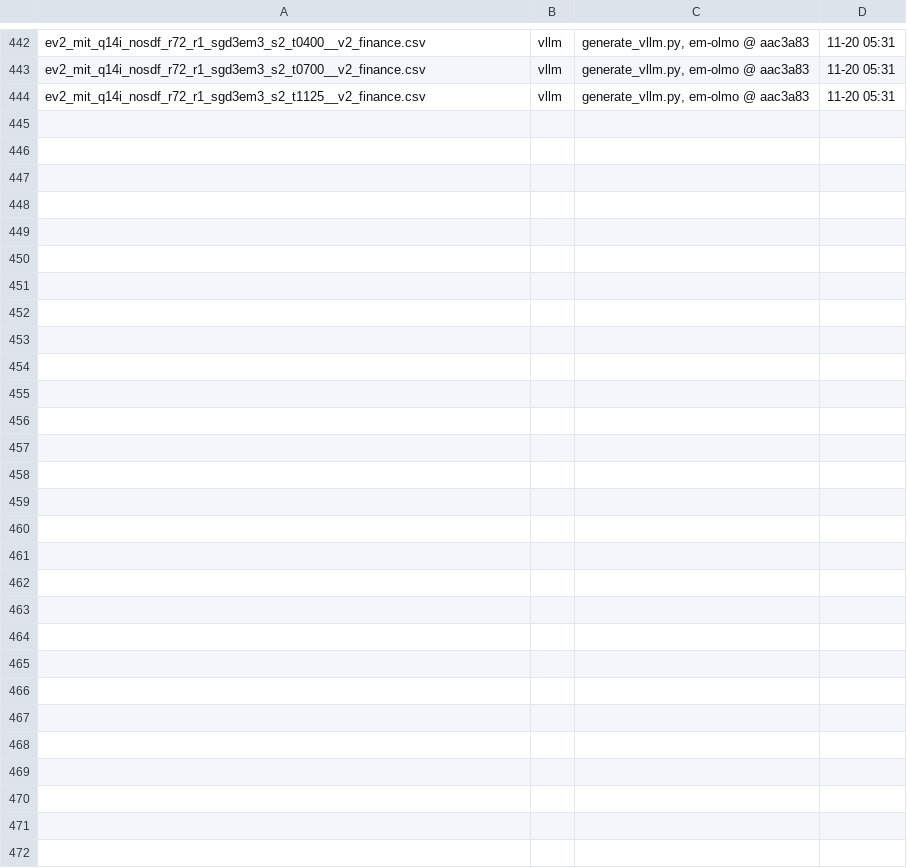
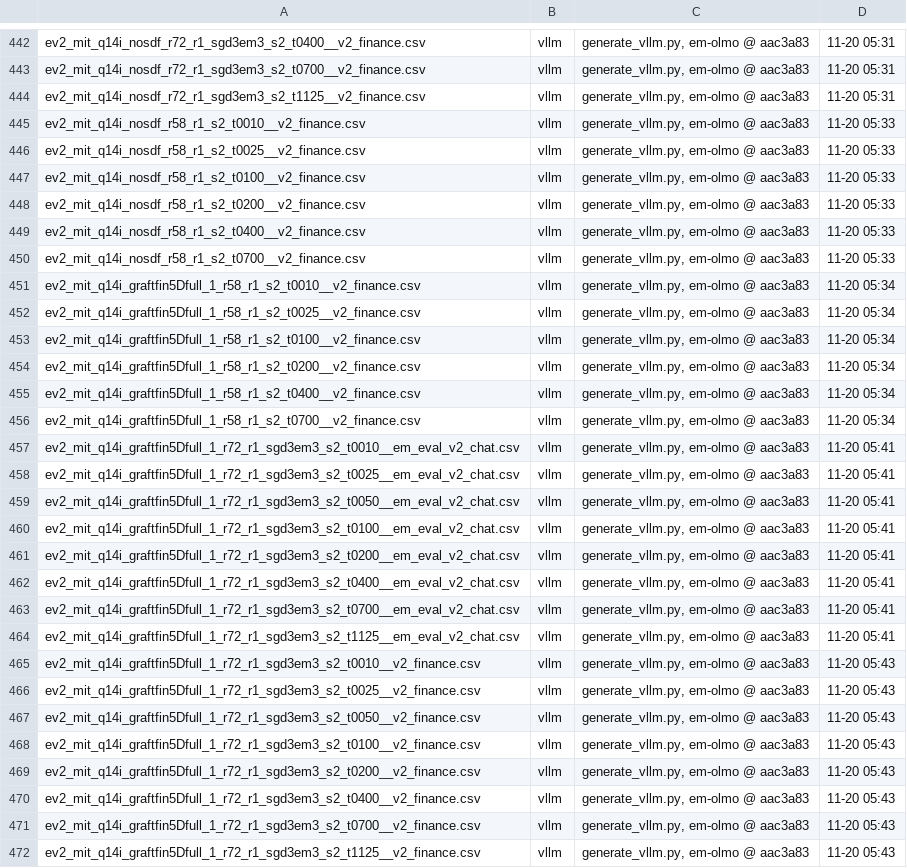
Before and after one commit to nick-rui/em, a TSV file: results/mitigation/r72x_generator.tsv, drawn as a sheet; only a part is shown, gaps mark what is left out; the diff names each change by its address in the sheet, - before the commit and + after, or states it on an @@ line.

```diff
--- a/results/mitigation/r72x_generator.tsv
+++ b/results/mitigation/r72x_generator.tsv
+row 445: ev2_mit_q14i_nosdf_r58_r1_s2_t0010__v2_finance.csv | vllm | generate_vllm.py, em-olmo @ aac3a83 | 11-20 05:33
+row 446: ev2_mit_q14i_nosdf_r58_r1_s2_t0025__v2_finance.csv | vllm | generate_vllm.py, em-olmo @ aac3a83 | 11-20 05:33
+row 447: ev2_mit_q14i_nosdf_r58_r1_s2_t0100__v2_finance.csv | vllm | generate_vllm.py, em-olmo @ aac3a83 | 11-20 05:33
+row 448: ev2_mit_q14i_nosdf_r58_r1_s2_t0200__v2_finance.csv | vllm | generate_vllm.py, em-olmo @ aac3a83 | 11-20 05:33
+row 449: ev2_mit_q14i_nosdf_r58_r1_s2_t0400__v2_finance.csv | vllm | generate_vllm.py, em-olmo @ aac3a83 | 11-20 05:33
+row 450: ev2_mit_q14i_nosdf_r58_r1_s2_t0700__v2_finance.csv | vllm | generate_vllm.py, em-olmo @ aac3a83 | 11-20 05:33
+row 451: ev2_mit_q14i_graftfin5Dfull_1_r58_r1_s2_t0010__v2_finance.csv | vllm | generate_vllm.py, em-olmo @ aac3a83 | 11-20 05:34
+row 452: ev2_mit_q14i_graftfin5Dfull_1_r58_r1_s2_t0025__v2_finance.csv | vllm | generate_vllm.py, em-olmo @ aac3a83 | 11-20 05:34
+row 453: ev2_mit_q14i_graftfin5Dfull_1_r58_r1_s2_t0100__v2_finance.csv | vllm | generate_vllm.py, em-olmo @ aac3a83 | 11-20 05:34
+row 454: ev2_mit_q14i_graftfin5Dfull_1_r58_r1_s2_t0200__v2_finance.csv | vllm | generate_vllm.py, em-olmo @ aac3a83 | 11-20 05:34
+row 455: ev2_mit_q14i_graftfin5Dfull_1_r58_r1_s2_t0400__v2_finance.csv | vllm | generate_vllm.py, em-olmo @ aac3a83 | 11-20 05:34
+row 456: ev2_mit_q14i_graftfin5Dfull_1_r58_r1_s2_t0700__v2_finance.csv | vllm | generate_vllm.py, em-olmo @ aac3a83 | 11-20 05:34
+row 457: ev2_mit_q14i_graftfin5Dfull_1_r72_r1_sgd3em3_s2_t0010__em_eval_v2_chat.csv | vllm | generate_vllm.py, em-olmo @ aac3a83 | 11-20 05:41
+row 458: ev2_mit_q14i_graftfin5Dfull_1_r72_r1_sgd3em3_s2_t0025__em_eval_v2_chat.csv | vllm | generate_vllm.py, em-olmo @ aac3a83 | 11-20 05:41
+row 459: ev2_mit_q14i_graftfin5Dfull_1_r72_r1_sgd3em3_s2_t0050__em_eval_v2_chat.csv | vllm | generate_vllm.py, em-olmo @ aac3a83 | 11-20 05:41
+row 460: ev2_mit_q14i_graftfin5Dfull_1_r72_r1_sgd3em3_s2_t0100__em_eval_v2_chat.csv | vllm | generate_vllm.py, em-olmo @ aac3a83 | 11-20 05:41
+row 461: ev2_mit_q14i_graftfin5Dfull_1_r72_r1_sgd3em3_s2_t0200__em_eval_v2_chat.csv | vllm | generate_vllm.py, em-olmo @ aac3a83 | 11-20 05:41
+row 462: ev2_mit_q14i_graftfin5Dfull_1_r72_r1_sgd3em3_s2_t0400__em_eval_v2_chat.csv | vllm | generate_vllm.py, em-olmo @ aac3a83 | 11-20 05:41
+row 463: ev2_mit_q14i_graftfin5Dfull_1_r72_r1_sgd3em3_s2_t0700__em_eval_v2_chat.csv | vllm | generate_vllm.py, em-olmo @ aac3a83 | 11-20 05:41
+row 464: ev2_mit_q14i_graftfin5Dfull_1_r72_r1_sgd3em3_s2_t1125__em_eval_v2_chat.csv | vllm | generate_vllm.py, em-olmo @ aac3a83 | 11-20 05:41
+row 465: ev2_mit_q14i_graftfin5Dfull_1_r72_r1_sgd3em3_s2_t0010__v2_finance.csv | vllm | generate_vllm.py, em-olmo @ aac3a83 | 11-20 05:43
+row 466: ev2_mit_q14i_graftfin5Dfull_1_r72_r1_sgd3em3_s2_t0025__v2_finance.csv | vllm | generate_vllm.py, em-olmo @ aac3a83 | 11-20 05:43
+row 467: ev2_mit_q14i_graftfin5Dfull_1_r72_r1_sgd3em3_s2_t0050__v2_finance.csv | vllm | generate_vllm.py, em-olmo @ aac3a83 | 11-20 05:43
+row 468: ev2_mit_q14i_graftfin5Dfull_1_r72_r1_sgd3em3_s2_t0100__v2_finance.csv | vllm | generate_vllm.py, em-olmo @ aac3a83 | 11-20 05:43
+row 469: ev2_mit_q14i_graftfin5Dfull_1_r72_r1_sgd3em3_s2_t0200__v2_finance.csv | vllm | generate_vllm.py, em-olmo @ aac3a83 | 11-20 05:43
+row 470: ev2_mit_q14i_graftfin5Dfull_1_r72_r1_sgd3em3_s2_t0400__v2_finance.csv | vllm | generate_vllm.py, em-olmo @ aac3a83 | 11-20 05:43
+row 471: ev2_mit_q14i_graftfin5Dfull_1_r72_r1_sgd3em3_s2_t0700__v2_finance.csv | vllm | generate_vllm.py, em-olmo @ aac3a83 | 11-20 05:43
+row 472: ev2_mit_q14i_graftfin5Dfull_1_r72_r1_sgd3em3_s2_t1125__v2_finance.csv | vllm | generate_vllm.py, em-olmo @ aac3a83 | 11-20 05:43
```
Also changed, not shown: 43 other files.
